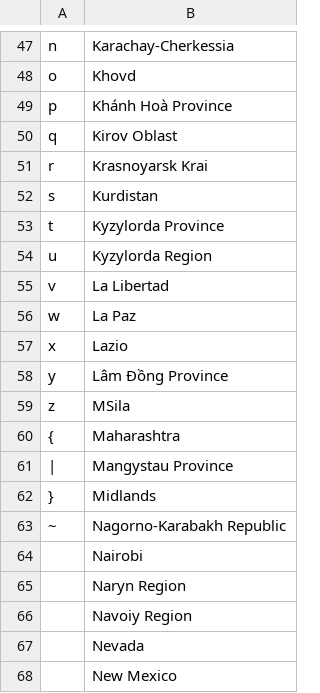
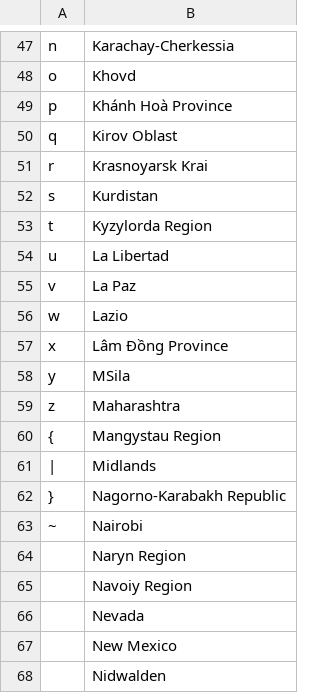
Before and after one commit to ktmeaton/plague-phylogeography-projects, a CSV file: main/mugration/all/chromosome/full/filter5/province_states.csv, drawn as a sheet; only a part is shown, gaps mark what is left out; the shorter side is filled out with more unchanged rows; removed rows and columns are numbered as before the commit, all else as after; the diff covers the shown part only; the diff names each change by its address in the sheet, - before the commit and + after, or states it on an @@ line.

```diff
--- a/main/mugration/all/chromosome/full/filter5/province_states.csv
+++ b/main/mugration/all/chromosome/full/filter5/province_states.csv
-row 53: t | Kyzylorda Province
-A53: u
+A53: t
-A54: v
+A54: u
-A55: w
+A55: v
-A56: x
+A56: w
-A57: y
+A57: x
-A58: z
+A58: y
-A59: {
+A59: z
-row 61: | | Mangystau Province
+row 60: { | Mangystau Region
-A61: }
+A61: |
-A62: ~
+A62: }
-A63: (empty)
+A63: ~
```
Also changed, not shown: 18 edited cells elsewhere in this file, main/iqtree/all/chromosome/full/filter5/filter-taxa/mantel.tsv, main/iqtree/all/chromosome/full/filter5/filter-taxa/rtt.tsv, 50 other files.
